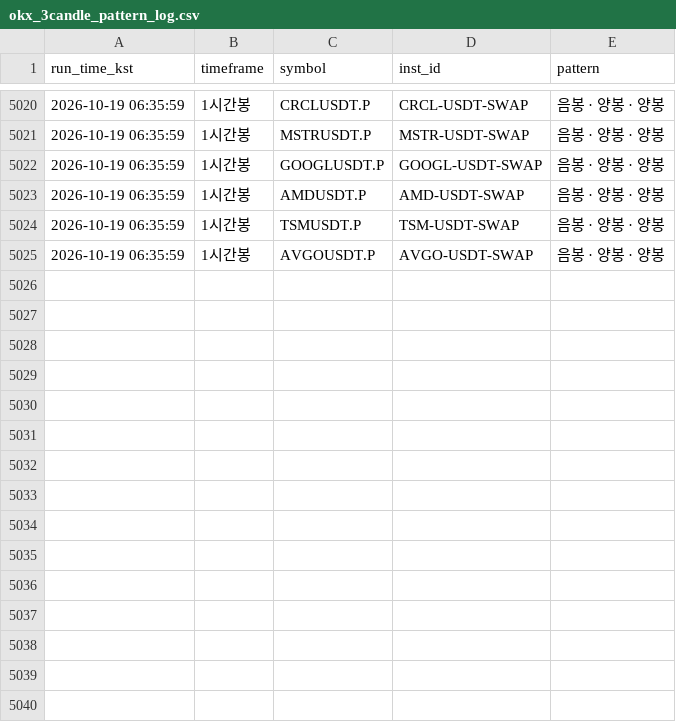
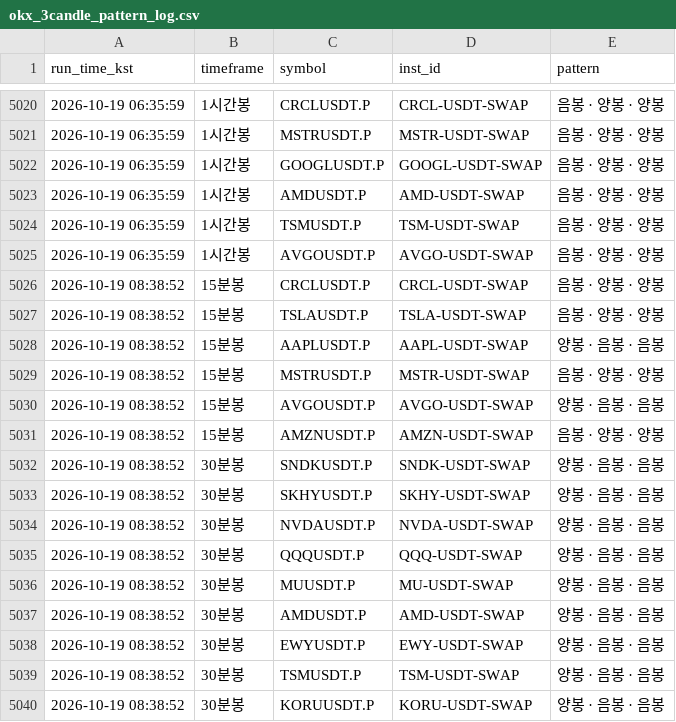
Before and after one commit to suchulkim/Trader_KIM, a CSV file: okx_3candle_pattern_log.csv, drawn as a sheet; only a part is shown, gaps mark what is left out.

```diff
--- a/okx_3candle_pattern_log.csv
+++ b/okx_3candle_pattern_log.csv
@@ -5025 +5025,16 @@
 2026-10-19 06:35:59,1시간봉,AVGOUSDT.P,AVGO-USDT-SWAP,음봉 · 양봉 · 양봉
+2026-10-19 08:38:52,15분봉,CRCLUSDT.P,CRCL-USDT-SWAP,음봉 · 양봉 · 양봉
+2026-10-19 08:38:52,15분봉,TSLAUSDT.P,TSLA-USDT-SWAP,음봉 · 양봉 · 양봉
+2026-10-19 08:38:52,15분봉,AAPLUSDT.P,AAPL-USDT-SWAP,양봉 · 음봉 · 음봉
+2026-10-19 08:38:52,15분봉,MSTRUSDT.P,MSTR-USDT-SWAP,음봉 · 양봉 · 양봉
+2026-10-19 08:38:52,15분봉,AVGOUSDT.P,AVGO-USDT-SWAP,양봉 · 음봉 · 음봉
+2026-10-19 08:38:52,15분봉,AMZNUSDT.P,AMZN-USDT-SWAP,음봉 · 양봉 · 양봉
+2026-10-19 08:38:52,30분봉,SNDKUSDT.P,SNDK-USDT-SWAP,양봉 · 음봉 · 음봉
+2026-10-19 08:38:52,30분봉,SKHYUSDT.P,SKHY-USDT-SWAP,양봉 · 음봉 · 음봉
+2026-10-19 08:38:52,30분봉,NVDAUSDT.P,NVDA-USDT-SWAP,양봉 · 음봉 · 음봉
+2026-10-19 08:38:52,30분봉,QQQUSDT.P,QQQ-USDT-SWAP,양봉 · 음봉 · 음봉
+2026-10-19 08:38:52,30분봉,MUUSDT.P,MU-USDT-SWAP,양봉 · 음봉 · 음봉
+2026-10-19 08:38:52,30분봉,AMDUSDT.P,AMD-USDT-SWAP,양봉 · 음봉 · 음봉
+2026-10-19 08:38:52,30분봉,EWYUSDT.P,EWY-USDT-SWAP,양봉 · 음봉 · 음봉
+2026-10-19 08:38:52,30분봉,TSMUSDT.P,TSM-USDT-SWAP,양봉 · 음봉 · 음봉
+2026-10-19 08:38:52,30분봉,KORUUSDT.P,KORU-USDT-SWAP,양봉 · 음봉 · 음봉
```
Also changed, not shown: 2 other files.
